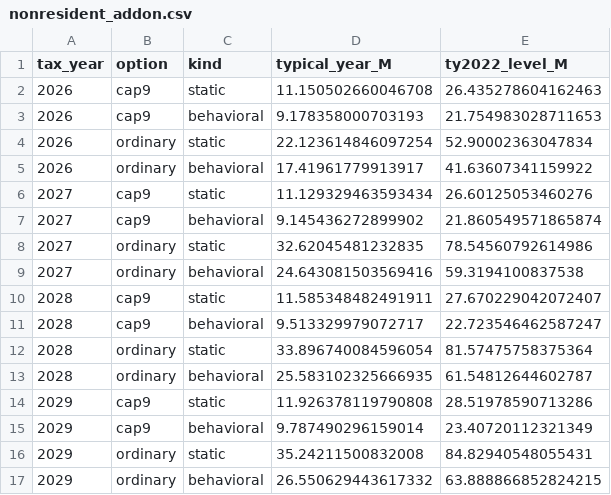
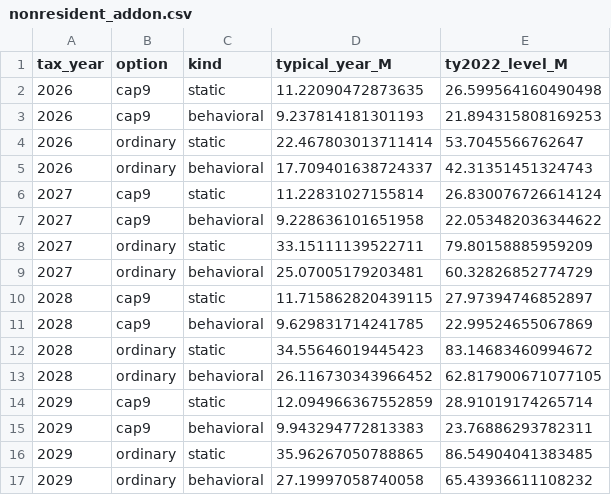
Before and after one commit to Hawaii-Appleseed/Census-Forecaster, a CSV file: site/data/capital-gains/nonresident_addon.csv, drawn as a sheet; only a part is shown; the diff covers the shown part only.

```diff
--- a/site/data/capital-gains/nonresident_addon.csv
+++ b/site/data/capital-gains/nonresident_addon.csv
@@ -1,17 +1,17 @@
 tax_year,option,kind,typical_year_M,ty2022_level_M
-2026,cap9,static,11.150502660046708,26.435278604162463
-2026,cap9,behavioral,9.178358000703193,21.754983028711653
-2026,ordinary,static,22.123614846097254,52.90002363047834
-2026,ordinary,behavioral,17.41961779913917,41.63607341159922
-2027,cap9,static,11.129329463593434,26.60125053460276
-2027,cap9,behavioral,9.145436272899902,21.860549571865874
-2027,ordinary,static,32.62045481232835,78.54560792614986
-2027,ordinary,behavioral,24.643081503569416,59.3194100837538
-2028,cap9,static,11.585348482491911,27.670229042072407
-2028,cap9,behavioral,9.513329979072717,22.723546462587247
-2028,ordinary,static,33.896740084596054,81.57475758375364
-2028,ordinary,behavioral,25.583102325666935,61.54812644602787
-2029,cap9,static,11.926378119790808,28.51978590713286
-2029,cap9,behavioral,9.787490296159014,23.40720112321349
-2029,ordinary,static,35.24211500832008,84.82940548055431
-2029,ordinary,behavioral,26.550629443617332,63.888866852824215
+2026,cap9,static,11.22090472873635,26.599564160490498
+2026,cap9,behavioral,9.237814181301193,21.894315808169253
+2026,ordinary,static,22.467803013711414,53.7045566762647
+2026,ordinary,behavioral,17.709401638724337,42.31351451324743
+2027,cap9,static,11.22831027155814,26.830076726614124
+2027,cap9,behavioral,9.228636101651958,22.053482036344622
+2027,ordinary,static,33.15111139522711,79.80158885959209
+2027,ordinary,behavioral,25.07005179203481,60.32826852774729
+2028,cap9,static,11.715862820439115,27.97394746852897
+2028,cap9,behavioral,9.629831714241785,22.99524655067869
+2028,ordinary,static,34.55646019445423,83.14683460994672
+2028,ordinary,behavioral,26.116730343966452,62.817900671077105
+2029,cap9,static,12.094966367552859,28.91019174265714
+2029,cap9,behavioral,9.943294772813383,23.76886293782311
+2029,ordinary,static,35.96267050788865,86.54904041383485
+2029,ordinary,behavioral,27.19997058740058,65.43936611108232
```
Also changed, not shown: 16 edited cells elsewhere in this file, site/data/act-24/distribution_income_class.csv, site/data/act-24/distribution_quintile.csv, 22 other files.
